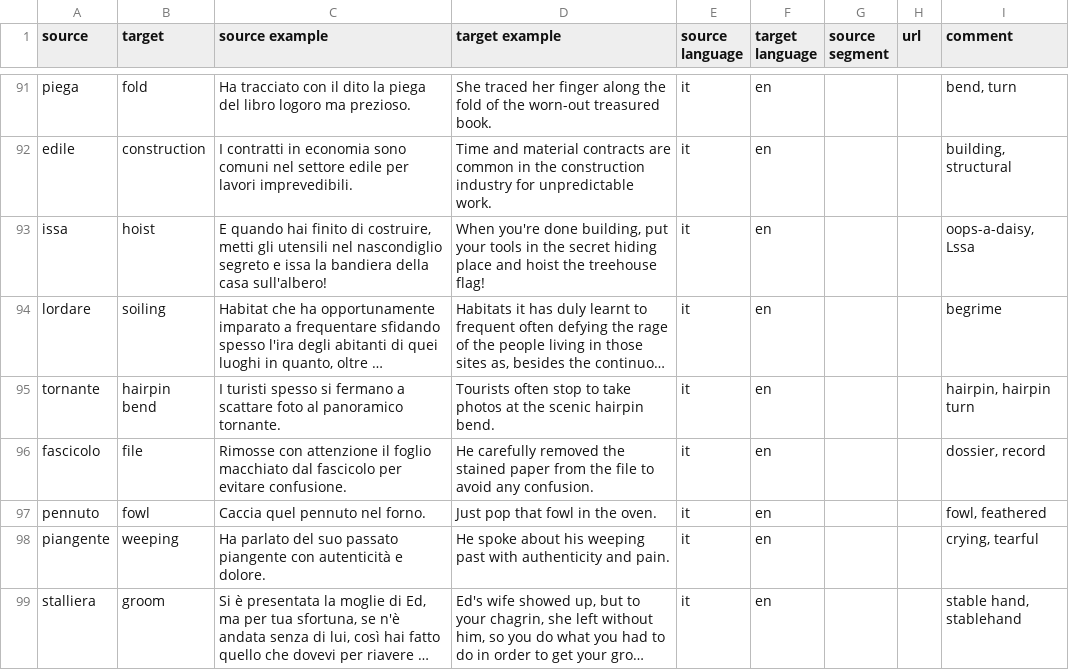
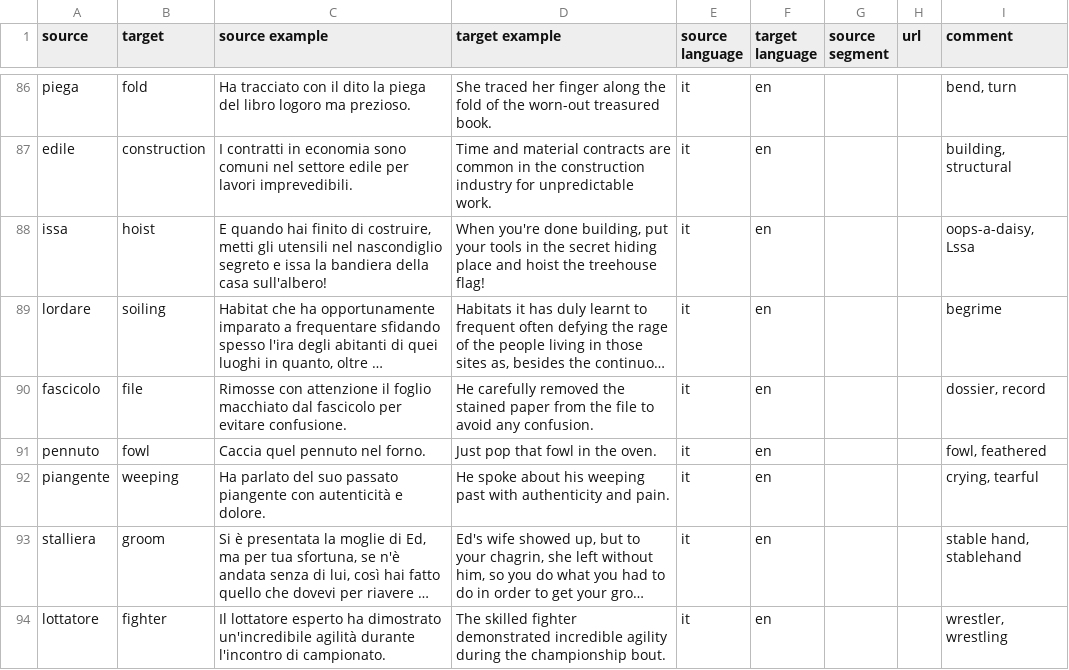
Before and after one commit to devinmiller/italian, a CSV file: vocabolario/Favorites_20260412.csv, drawn as a sheet; only a part is shown, gaps mark what is left out; the shorter side is filled out with more unchanged rows; long unchanged cells end in …; the diff covers the shown part only; the diff names each change by its address in the sheet, - before the commit and + after, or states it on an @@ line.

```diff
--- a/vocabolario/Favorites_20260412.csv
+++ b/vocabolario/Favorites_20260412.csv
-row 95: tornante | hairpin bend | I turisti spesso si fermano a scattare foto al panoramico tornante. | Tourists often stop to take photos at the scenic hairpin bend. | it | en |  |  | hairpin, hairpin turn
```
Also changed, not shown: 8 removed rows elsewhere in this file, 23 other files.
